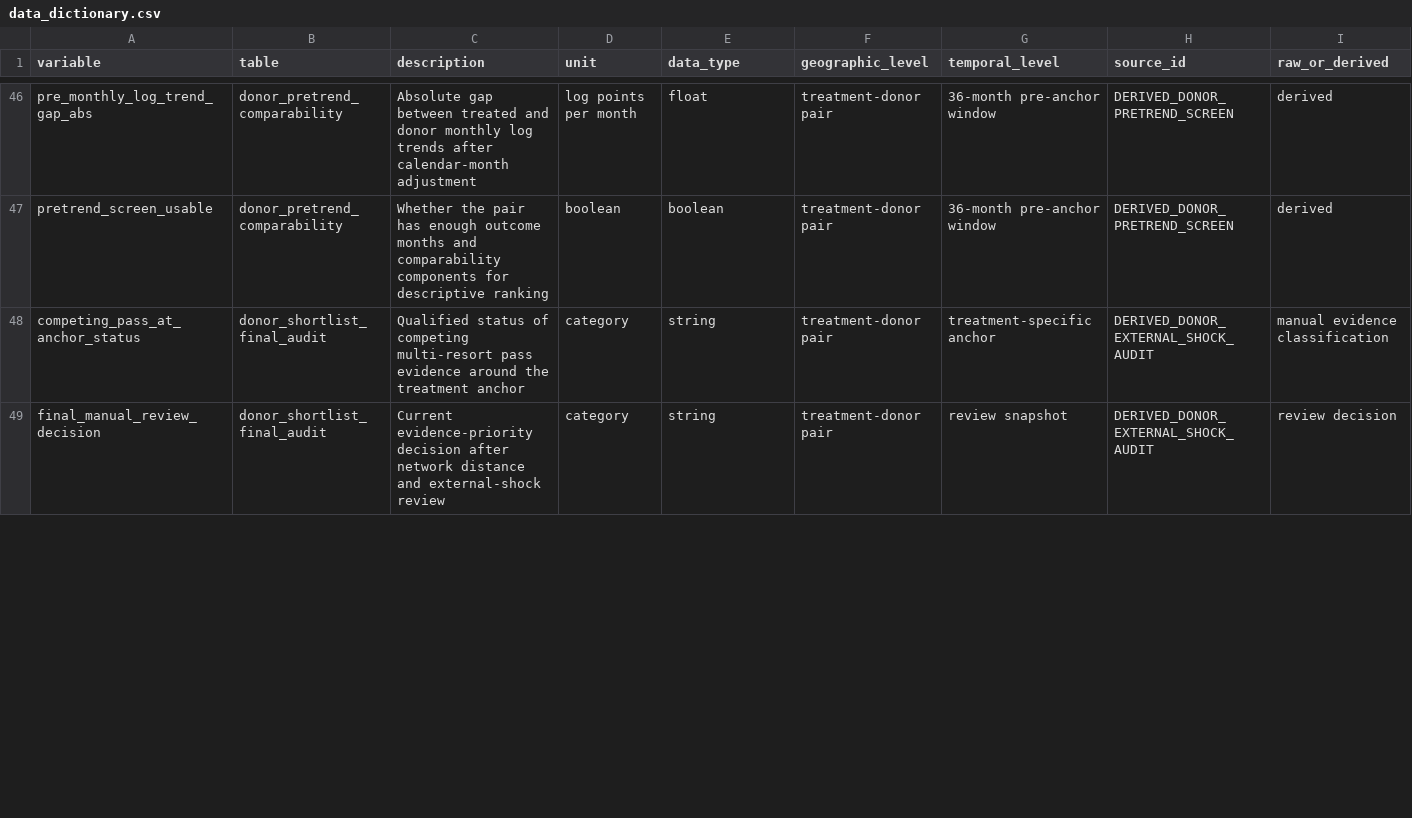
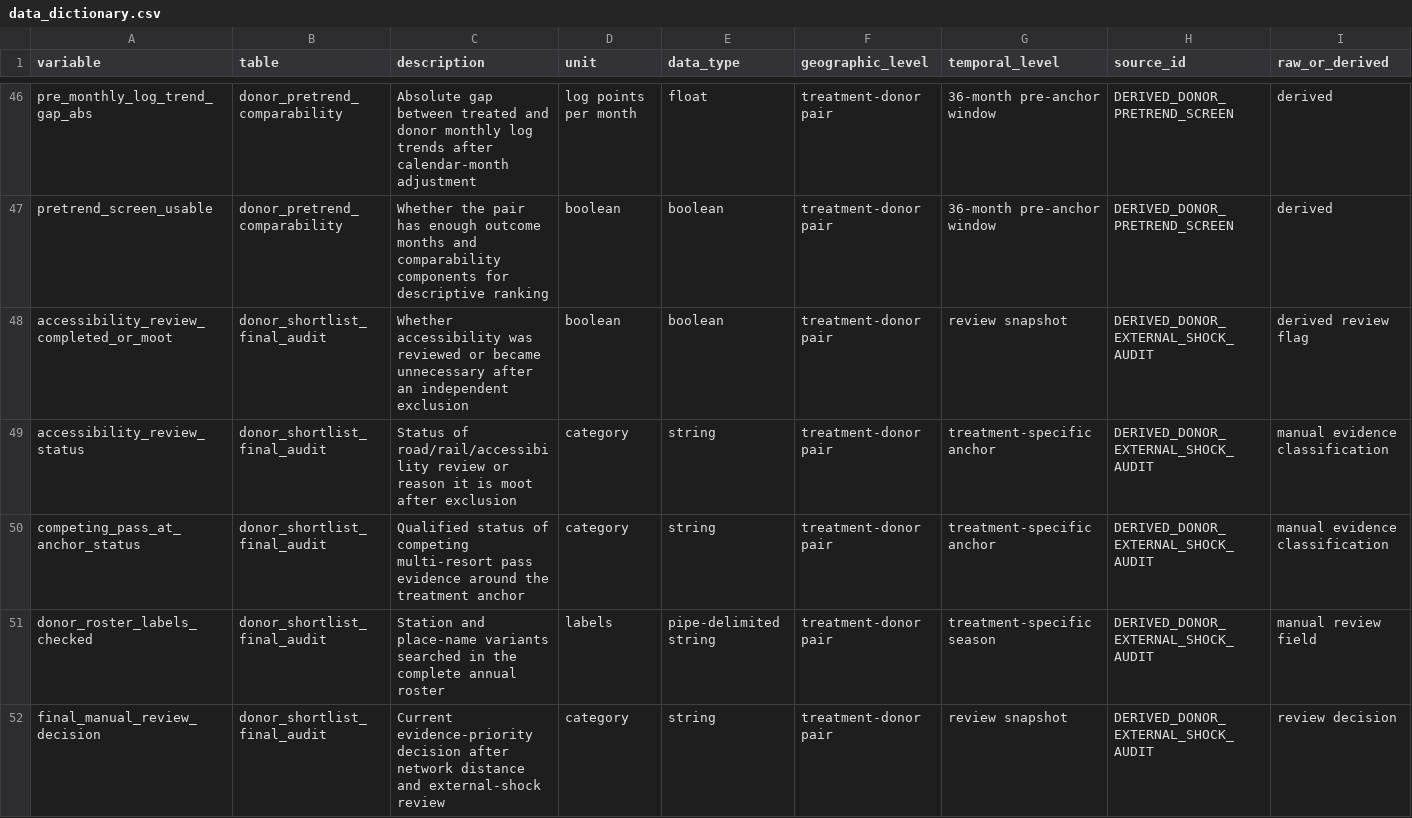
Before and after one commit to Chocaklick/Master-thesis-Magic-pass, a CSV file: metadata/data_dictionary.csv, drawn as a sheet; only a part is shown, gaps mark what is left out; rows hold the shown columns only; the diff covers the shown part only; the diff names each change by its address in the sheet, - before the commit and + after, or states it on an @@ line.

```diff
--- a/metadata/data_dictionary.csv
+++ b/metadata/data_dictionary.csv
+row 48: accessibility_review_completed_or_moot | donor_shortlist_final_audit | Whether accessibility was reviewed or became unnecessary after an independent exclusion | boolean | boolean | treatment-donor pair | review snapshot | DERIVED_DONOR_EXTERNAL_SHOCK_AUDIT | derived review flag
+row 49: accessibility_review_status | donor_shortlist_final_audit | Status of road/rail/accessibility review or reason it is moot after exclusion | category | string | treatment-donor pair | treatment-specific anchor | DERIVED_DONOR_EXTERNAL_SHOCK_AUDIT | manual evidence classification
+row 51: donor_roster_labels_checked | donor_shortlist_final_audit | Station and place-name variants searched in the complete annual roster | labels | pipe-delimited string | treatment-donor pair | treatment-specific season | DERIVED_DONOR_EXTERNAL_SHOCK_AUDIT | manual review field
```
Also changed, not shown: 2 added rows and 5 edited cells elsewhere in this file, data_processed/donor_shortlist_final_audit.csv, reports/donor_external_shock_evidence.csv, 18 other files.
